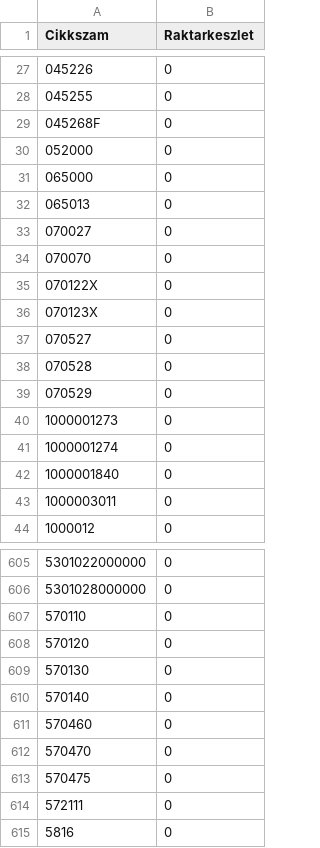
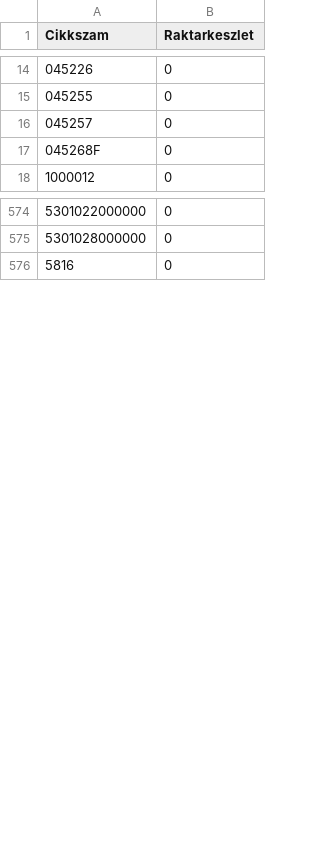
Before and after one commit to Kazanmarket/keszlet-sync, a CSV file: keszlet.csv, drawn as a sheet; only a part is shown, gaps mark what is left out; the diff covers the shown part only.

```diff
--- a/keszlet.csv
+++ b/keszlet.csv
@@ -28,17 +15,4 @@ Cikkszam;Raktarkeszlet
 045255;0
+045257;0
 045268F;0
-052000;0
-065000;0
-065013;0
-070027;0
-070070;0
-070122X;0
-070123X;0
-070527;0
-070528;0
-070529;0
-1000001273;0
-1000001274;0
-1000001840;0
-1000003011;0
 1000012;0
@@ -606,10 +575,2 @@ Cikkszam;Raktarkeszlet
 5301028000000;0
-570110;0
-570120;0
-570130;0
-570140;0
-570460;0
-570470;0
-570475;0
-572111;0
 5816;0
```
Also changed, not shown: 61 removed rows elsewhere in this file.
